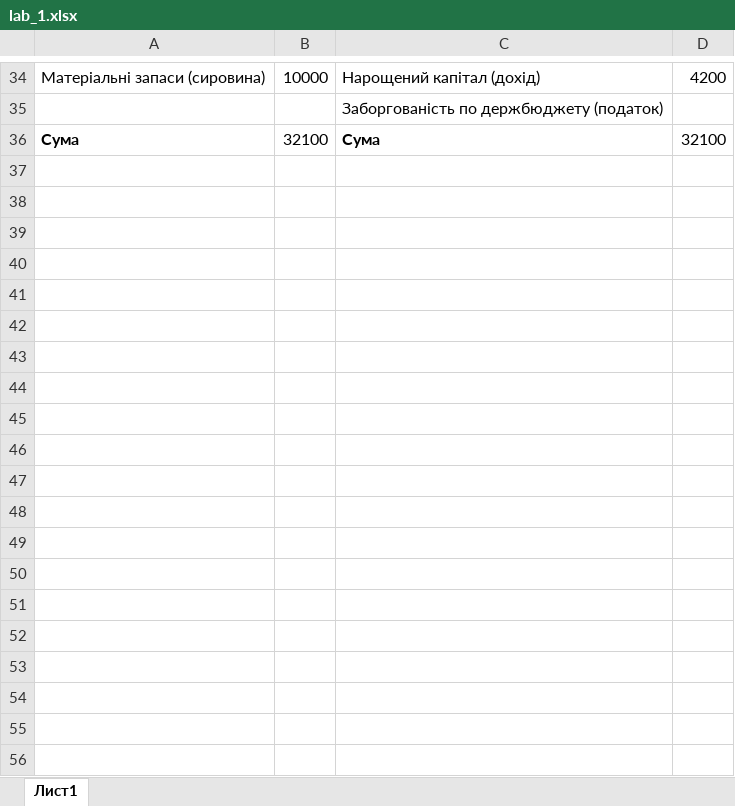
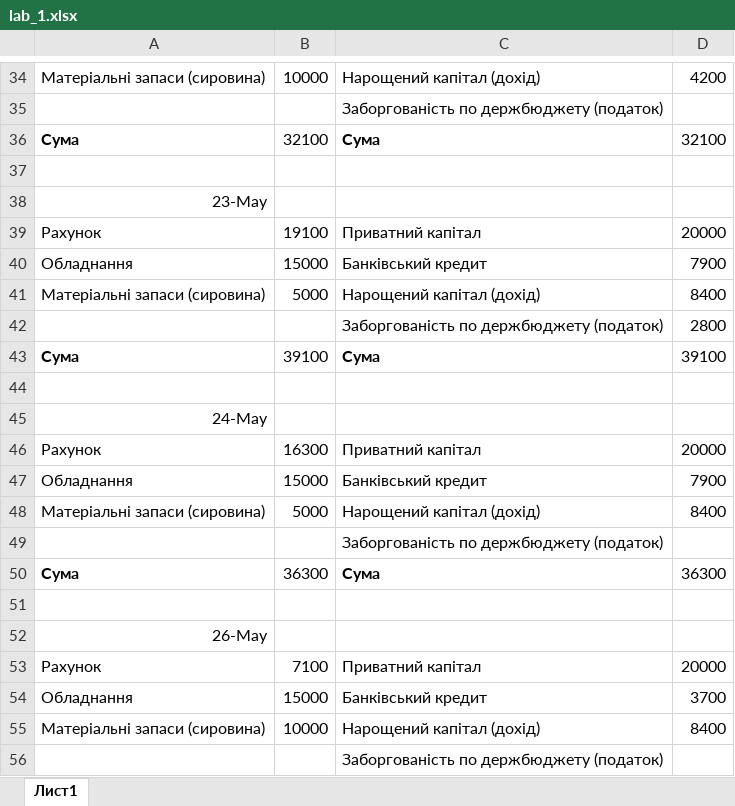
Before and after one commit to Sergii-Right/labs, an Excel workbook: management/lab_1.xlsx, sheet Лист1, drawn as a sheet; only a part is shown, gaps mark what is left out; values as stored, in another font and other column widths than the file's, no borders; the diff covers the shown part only; the diff names each change by its address in the sheet, - before the commit and + after, or states it on an @@ line.

Commit message:
lab_1 excel managment

```diff
--- a/management/lab_1.xlsx (sheet Лист1)
+++ b/management/lab_1.xlsx (sheet Лист1)
+row 37: (empty)
+row 38: 23-May
+row 39: Рахунок | 19100 | Приватний капітал | 20000
+row 40: Обладнання | 15000 | Банківський кредит | 7900
+row 41: Матеріальні запаси (сировина) | 5000 | Нарощений капітал (дохід) | 8400
+row 42:  |  | Заборгованість по держбюджету (податок) | 2800
+row 43: Сума | 39100 | Сума | 39100
+row 44: (empty)
+row 45: 24-May
+row 46: Рахунок | 16300 | Приватний капітал | 20000
+row 47: Обладнання | 15000 | Банківський кредит | 7900
+row 48: Матеріальні запаси (сировина) | 5000 | Нарощений капітал (дохід) | 8400
+row 49:  |  | Заборгованість по держбюджету (податок)
+row 50: Сума | 36300 | Сума | 36300
+row 51: (empty)
+row 52: 26-May
+row 53: Рахунок | 7100 | Приватний капітал | 20000
+row 54: Обладнання | 15000 | Банківський кредит | 3700
+row 55: Матеріальні запаси (сировина) | 10000 | Нарощений капітал (дохід) | 8400
+row 56:  |  | Заборгованість по держбюджету (податок)
```
Also changed, not shown: 22 added rows elsewhere in this sheet.
